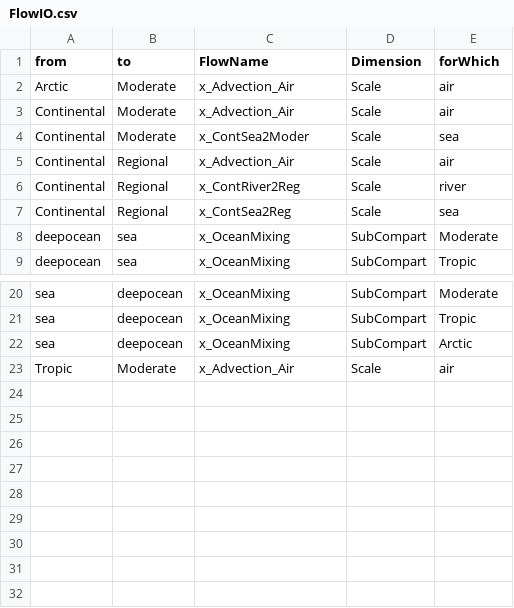
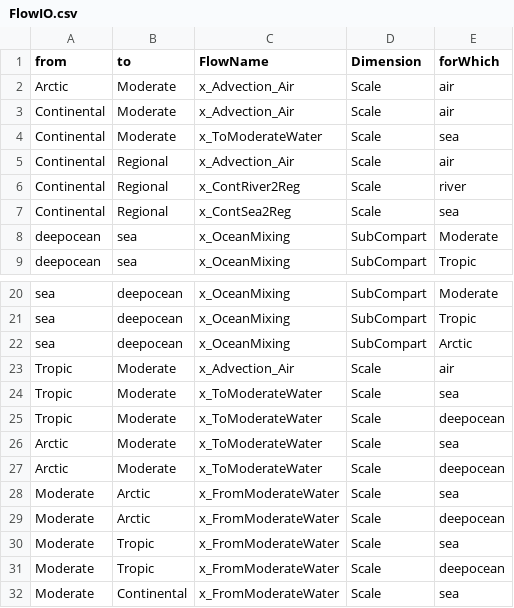
Before and after one commit to rivm-syso/SBooScripts, a CSV file: data/FlowIO.csv, drawn as a sheet; only a part is shown, gaps mark what is left out; the diff names each change by its address in the sheet, - before the commit and + after, or states it on an @@ line.

Commit message:
FLows from Moderate scale water to other scales

```diff
--- a/data/FlowIO.csv
+++ b/data/FlowIO.csv
-C4 (FlowName): x_ContSea2Moder
+C4 (FlowName): x_ToModerateWater
+row 24: Tropic | Moderate | x_ToModerateWater | Scale | sea
+row 25: Tropic | Moderate | x_ToModerateWater | Scale | deepocean
+row 26: Arctic | Moderate | x_ToModerateWater | Scale | sea
+row 27: Arctic | Moderate | x_ToModerateWater | Scale | deepocean
+row 28: Moderate | Arctic | x_FromModerateWater | Scale | sea
+row 29: Moderate | Arctic | x_FromModerateWater | Scale | deepocean
+row 30: Moderate | Tropic | x_FromModerateWater | Scale | sea
+row 31: Moderate | Tropic | x_FromModerateWater | Scale | deepocean
+row 32: Moderate | Continental | x_FromModerateWater | Scale | sea
```
Also changed, not shown: 1 other file.
